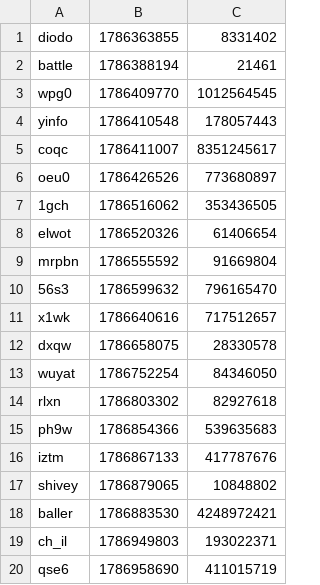
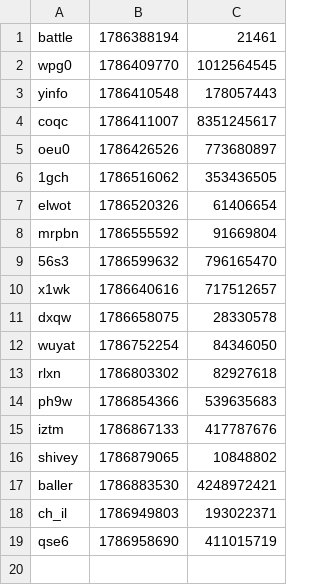
Before and after one commit to iqfi/special-octo-journey, a CSV file: src/extgendialog.csv, drawn as a sheet; the diff names each change by its address in the sheet, - before the commit and + after, or states it on an @@ line.

Commit message:
Update extgendialog.csv

```diff
--- a/src/extgendialog.csv
+++ b/src/extgendialog.csv
-row 1: diodo | 1786363855 | 8331402
```
